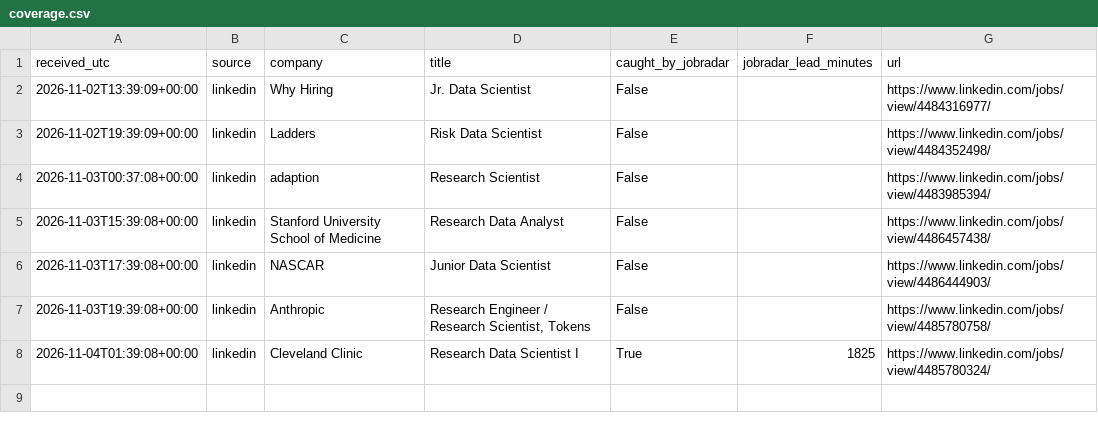
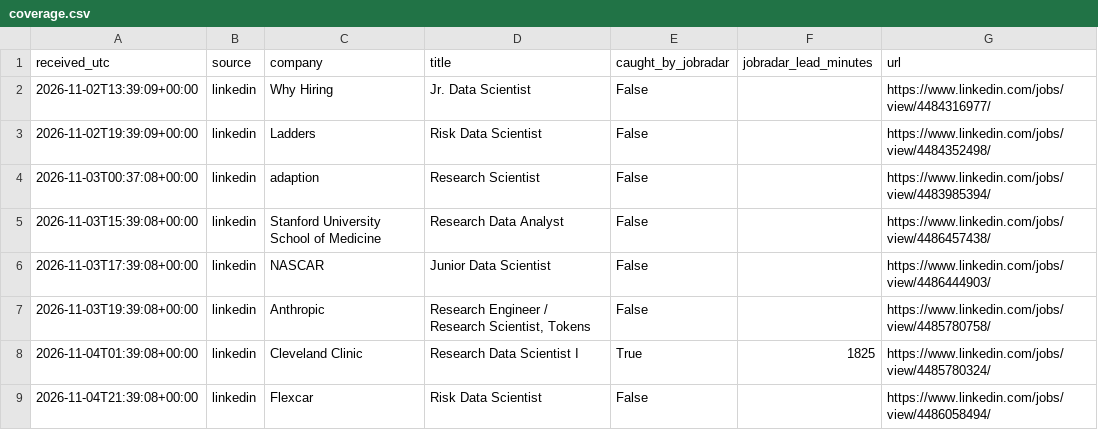
Before and after one commit to RyanSingh0/jobradar, a CSV file: out/coverage.csv, drawn as a sheet; the diff names each change by its address in the sheet, - before the commit and + after, or states it on an @@ line.

```diff
--- a/out/coverage.csv
+++ b/out/coverage.csv
+row 9: 2026-11-04T21:39:08+00:00 | linkedin | Flexcar | Risk Data Scientist | False |  | https://www.linkedin.com/jobs/view/4486058494/
```
Also changed, not shown: out/missing_companies.csv, 7 other files.
